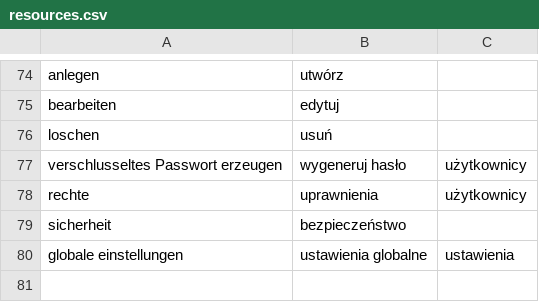
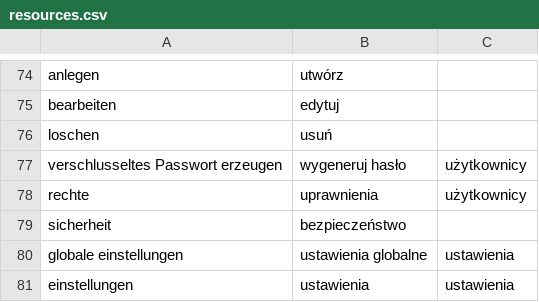
Before and after one commit to halvenas/dictionary_resources, a CSV file: resources.csv, drawn as a sheet; only a part is shown, gaps mark what is left out.

Commit message:
updating file 2020-03-20 09:52:26.837269

```diff
--- a/resources.csv
+++ b/resources.csv
@@ -80 +80,2 @@ sicherheit;bezpieczeństwo;
 globale einstellungen;ustawienia globalne;ustawienia
+einstellungen;ustawienia;ustawienia
```
